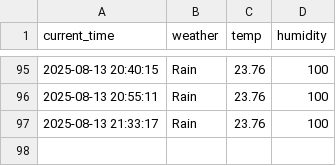
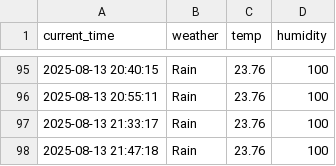
Before and after one commit to munho-kim/weather, a CSV file: seoul_weather.csv, drawn as a sheet; only a part is shown, gaps mark what is left out.

```diff
--- a/seoul_weather.csv
+++ b/seoul_weather.csv
@@ -97 +97,2 @@ current_time,weather,temp,humidity
 2025-08-13 21:33:17,Rain,23.76,100
+2025-08-13 21:47:18,Rain,23.76,100
```
